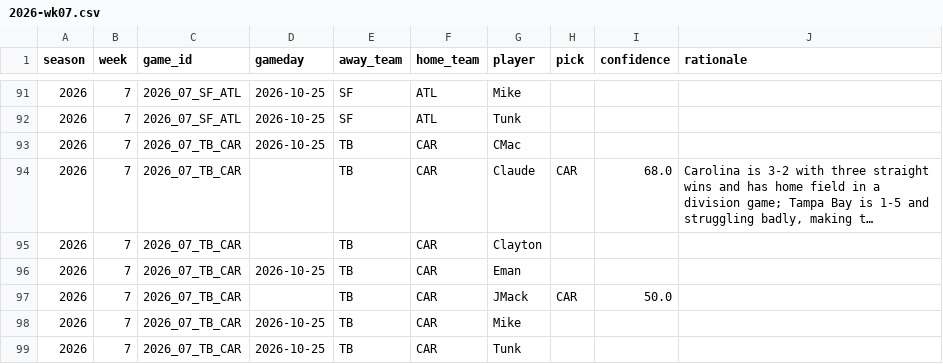
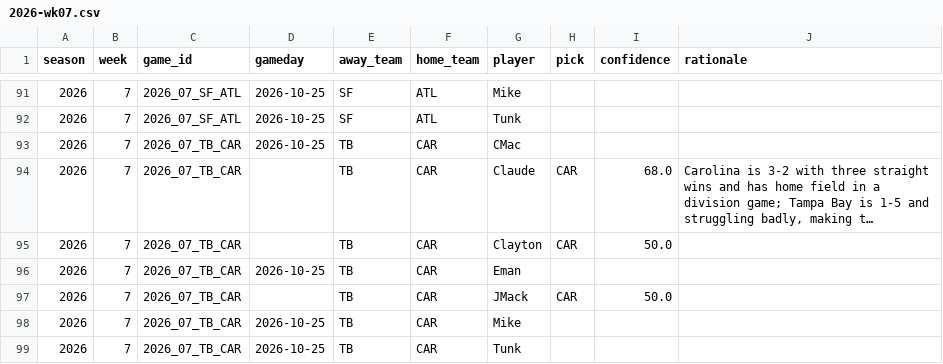
Before and after one commit to JimmyMick/nfl-pickem, a CSV file: predictions/picks/2026-wk07.csv, drawn as a sheet; only a part is shown, gaps mark what is left out; long unchanged cells end in …; the diff covers the shown part only; the diff names each change by its address in the sheet, - before the commit and + after, or states it on an @@ line.

Commit message:
picks: Clayton 2026 wk07

```diff
--- a/predictions/picks/2026-wk07.csv
+++ b/predictions/picks/2026-wk07.csv
-H95 (pick): (empty)
+H95 (pick): CAR
-I95 (confidence): (empty)
+I95 (confidence): 50.0
```
Also changed, not shown: 20 edited cells elsewhere in this file.
